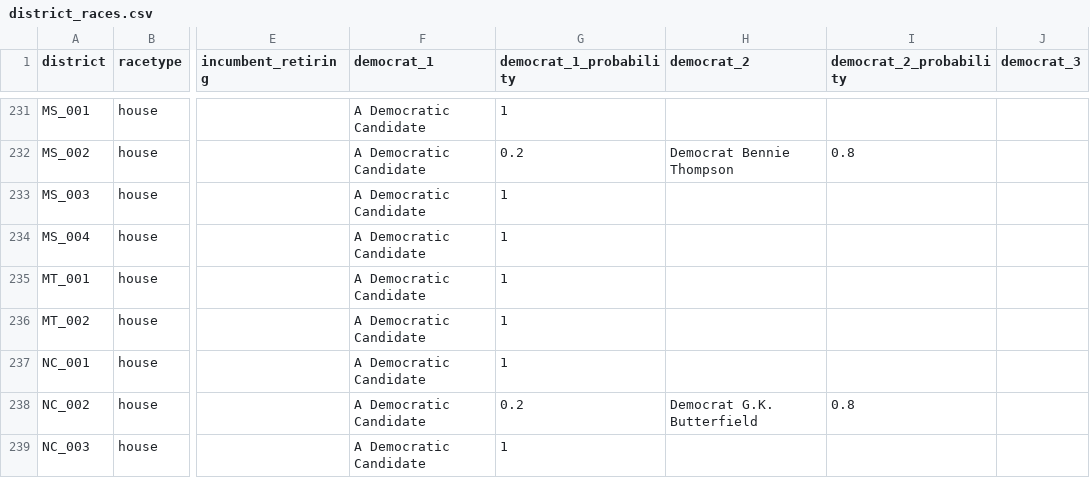
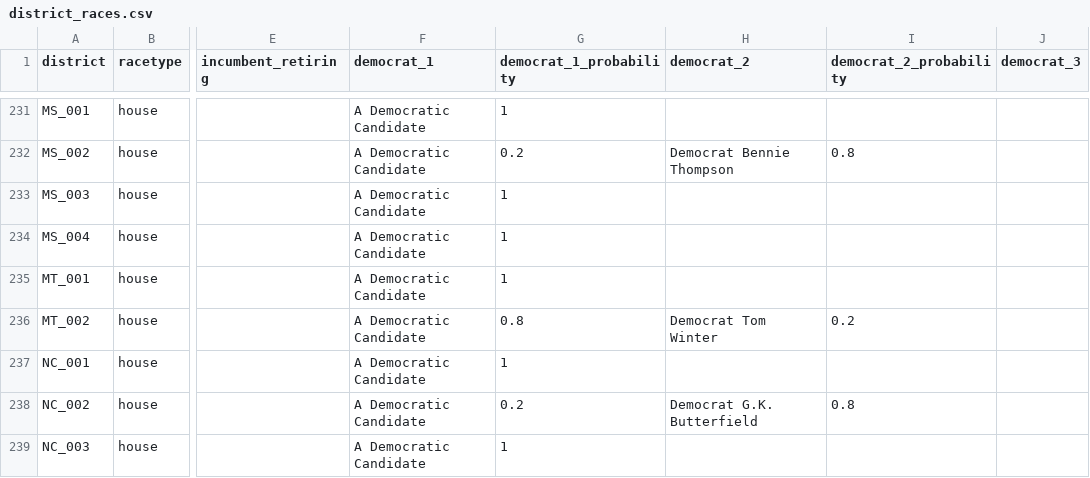
Before and after one commit to carnival-farmer/data, a CSV file: district_races.csv, drawn as a sheet; only a part is shown, gaps mark what is left out; the diff covers the shown part only; the diff names each change by its address in the sheet, - before the commit and + after, or states it on an @@ line.

```diff
--- a/district_races.csv
+++ b/district_races.csv
-G236 (democrat_1_probability): 1
+G236 (democrat_1_probability): 0.8
-H236 (democrat_2): (empty)
+H236 (democrat_2): Democrat Tom Winter
-I236 (democrat_2_probability): (empty)
+I236 (democrat_2_probability): 0.2
```
Also changed, not shown: 1 removed row and 95 edited cells elsewhere in this file, state_races.csv.
